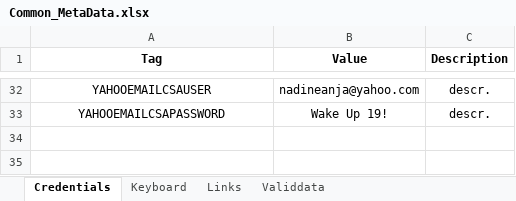
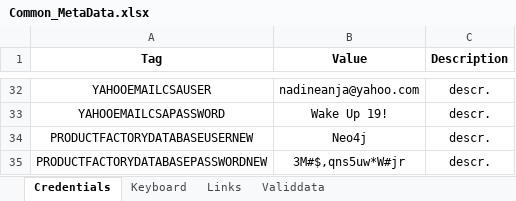
Before and after one commit to LevviathaN/TSrepo, an Excel workbook: src/main/resources/data/bpp/keywords.metadata/metadata/Common_MetaData.xlsx, sheet Credentials, drawn as a sheet; only a part is shown, gaps mark what is left out; values as stored, in another font and other column widths than the file's, no borders; the diff names each change by its address in the sheet, - before the commit and + after, or states it on an @@ line.

Commit message:
Created ProductFactory.xml test suite with database cleanup before it; Updated setText() method in BasePage; Created executeJSCode() step definition; Fixed ‘Create Course Instance’ scenario; Added ff_version variable to default.properties; Changed browserStackBuild in default.properties; Fixed geckodriver path in DriverProvider; Updated geckodriver; PFCleanupRunner class created.

```diff
--- a/src/main/resources/data/bpp/keywords.metadata/metadata/Common_MetaData.xlsx (sheet Credentials)
+++ b/src/main/resources/data/bpp/keywords.metadata/metadata/Common_MetaData.xlsx (sheet Credentials)
+row 34: PRODUCTFACTORYDATABASEUSERNEW | Neo4j | descr.
+row 35: PRODUCTFACTORYDATABASEPASSWORDNEW | 3M#$,qns5uw*W#jr | descr.
```
Also changed, not shown: sheet Keyboard, 18 other files.
